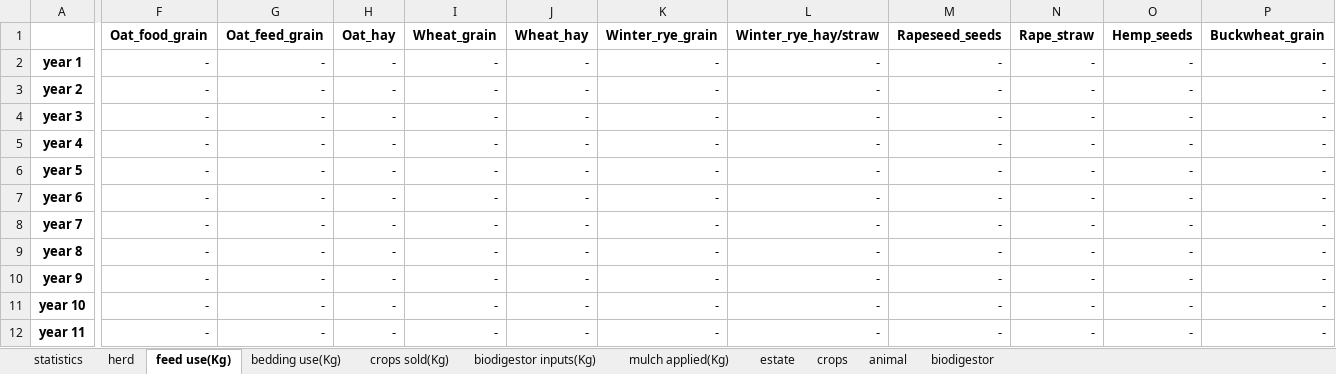
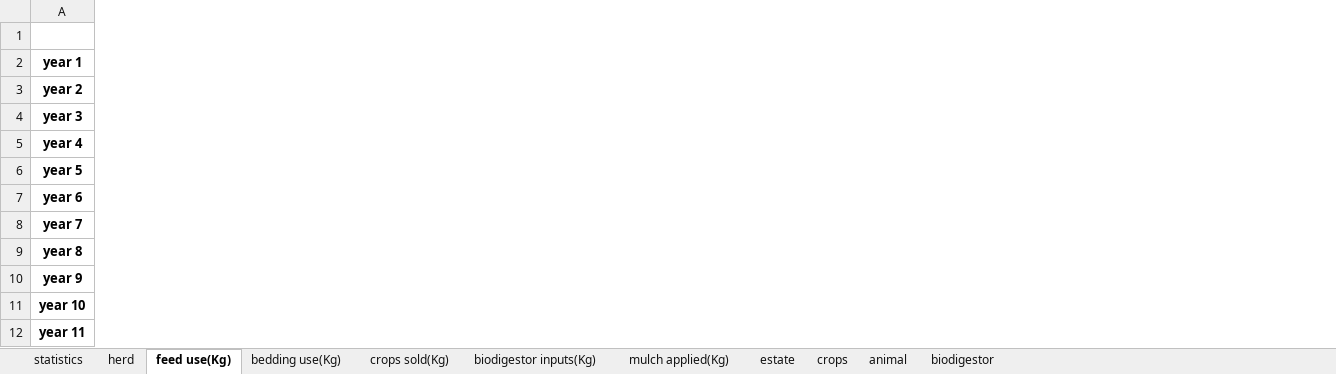
Before and after one commit to Siebr/Farm-Squire, an Excel workbook: squire_results_example.xlsx, sheet feed use(Kg), drawn as a sheet; only a part is shown, gaps mark what is left out; values as stored, in another font and other column widths than the file's, no borders; the diff covers the shown part only; the diff names each change by its address in the sheet, - before the commit and + after, or states it on an @@ line.

```diff
--- a/squire_results_example.xlsx (sheet feed use(Kg))
+++ b/squire_results_example.xlsx (sheet feed use(Kg))
-column F (Oat_food_grain), rows 2-12: all -
-column G (Oat_feed_grain), rows 2-12: all -
-column H (Oat_hay), rows 2-12: all -
-column I (Wheat_grain), rows 2-12: all -
-column J (Wheat_hay), rows 2-12: all -
-column K (Winter_rye_grain), rows 2-12: all -
-column L (Winter_rye_hay/straw), rows 2-12: all -
-column M (Rapeseed_seeds), rows 2-12: all -
-column N (Rape_straw), rows 2-12: all -
-column O (Hemp_seeds), rows 2-12: all -
-column P (Buckwheat_grain), rows 2-12: all -
```
Also changed, not shown: 10 removed columns elsewhere in this sheet, sheet statistics, input_example.xlsx, 3 other files.
